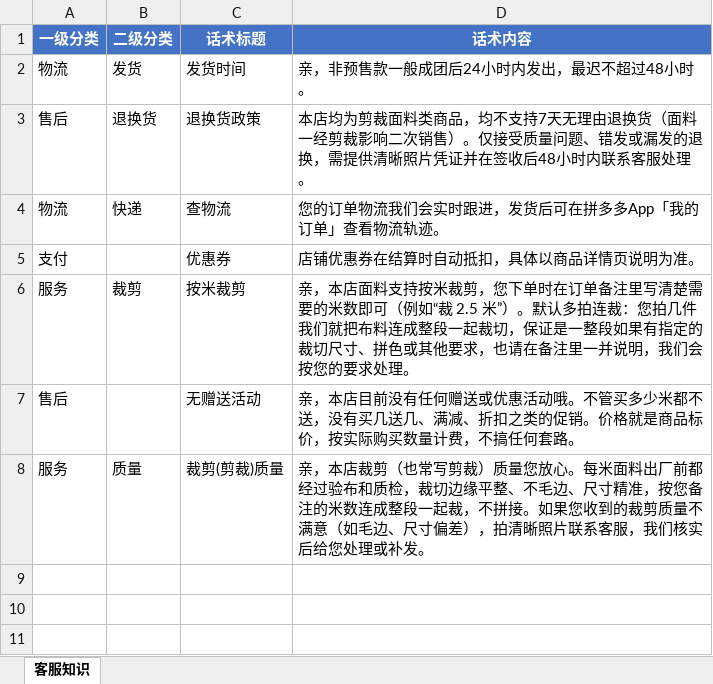
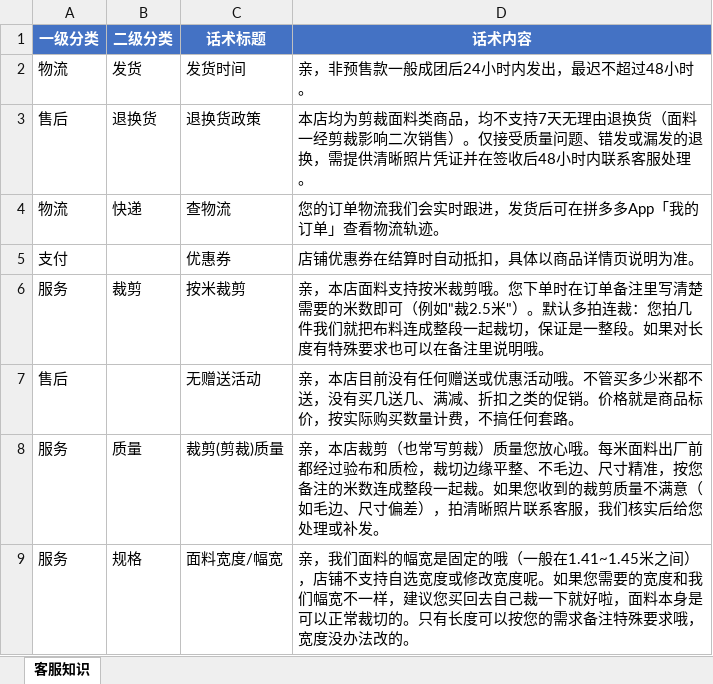
Before and after one commit to hunter-bot-cheater/pdd-ai-customer-service, an Excel workbook: customer_service_import_template.xlsx, sheet 客服知识, drawn as a sheet; values as stored, in another font and other column widths than the file's, no borders; the diff names each change by its address in the sheet, - before the commit and + after, or states it on an @@ line.

```diff
--- a/customer_service_import_template.xlsx (sheet 客服知识)
+++ b/customer_service_import_template.xlsx (sheet 客服知识)
-D6 (话术内容): …按米裁剪，您下单时在订单备注里写清楚需要的米数即可（例如“裁 2.5 米”）。默认多拍连裁：您拍几件我们就把布料连成整段一起裁切，保证是一整段如果有指定的裁切尺寸、拼色或其他要求，也请在备注里一并说明，我们会按您的要求处理。
+D6 (话术内容): …按米裁剪哦。您下单时在订单备注里写清楚需要的米数即可（例如"裁2.5米"）。默认多拍连裁：您拍几件我们就把布料连成整段一起裁切，保证是一整段。如果对长度有特殊要求也可以在备注里说明哦。
-D8 (话术内容): …量您放心。每米面料出厂前都经过验布和质检，裁切边缘平整、不毛边、尺寸精准，按您备注的米数连成整段一起裁，不拼接。如果您…
+D8 (话术内容): …量您放心哦。每米面料出厂前都经过验布和质检，裁切边缘平整、不毛边、尺寸精准，按您备注的米数连成整段一起裁。如果您…
+row 9: 服务 | 规格 | 面料宽度/幅宽 | 亲，我们面料的幅宽是固定的哦（一般在1.41~1.45米之间），店铺不支持自选宽度或修改宽度呢。如果您需要的宽度和我们幅宽不一样，建议您买回去自己裁一下就好啦，面料本身是可以正常裁切的。只有长度可以按您的需求备注特殊要求哦，宽度没办法改的。
```
